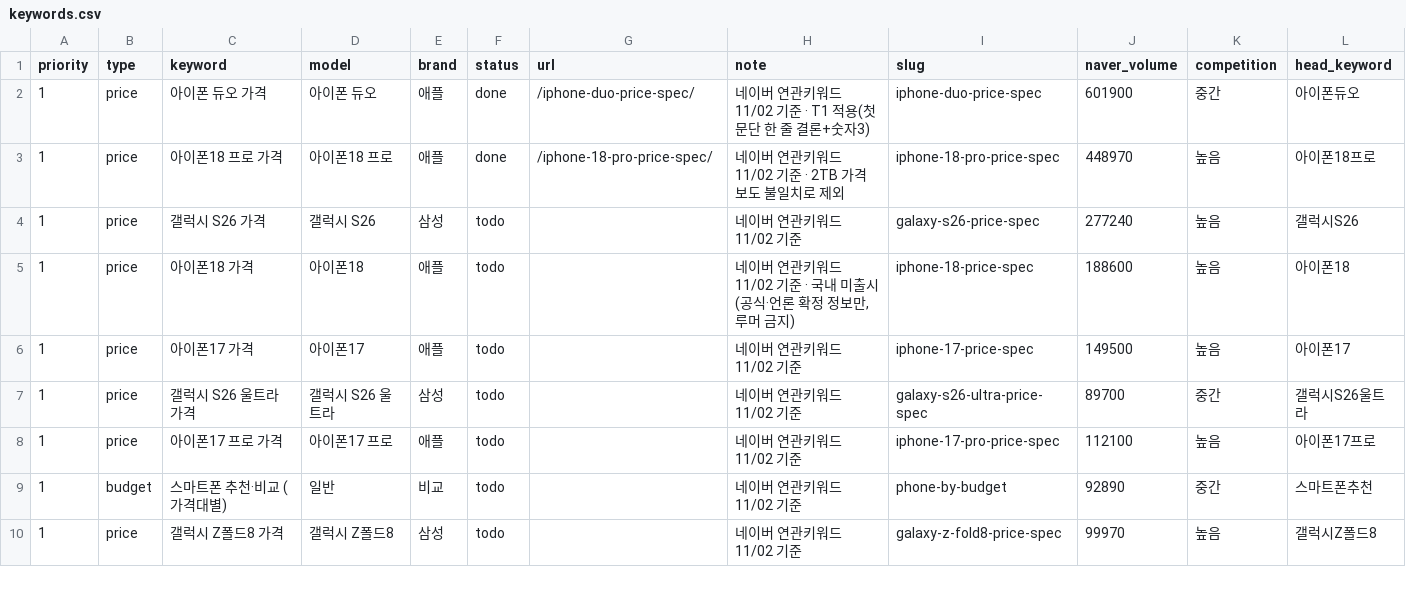
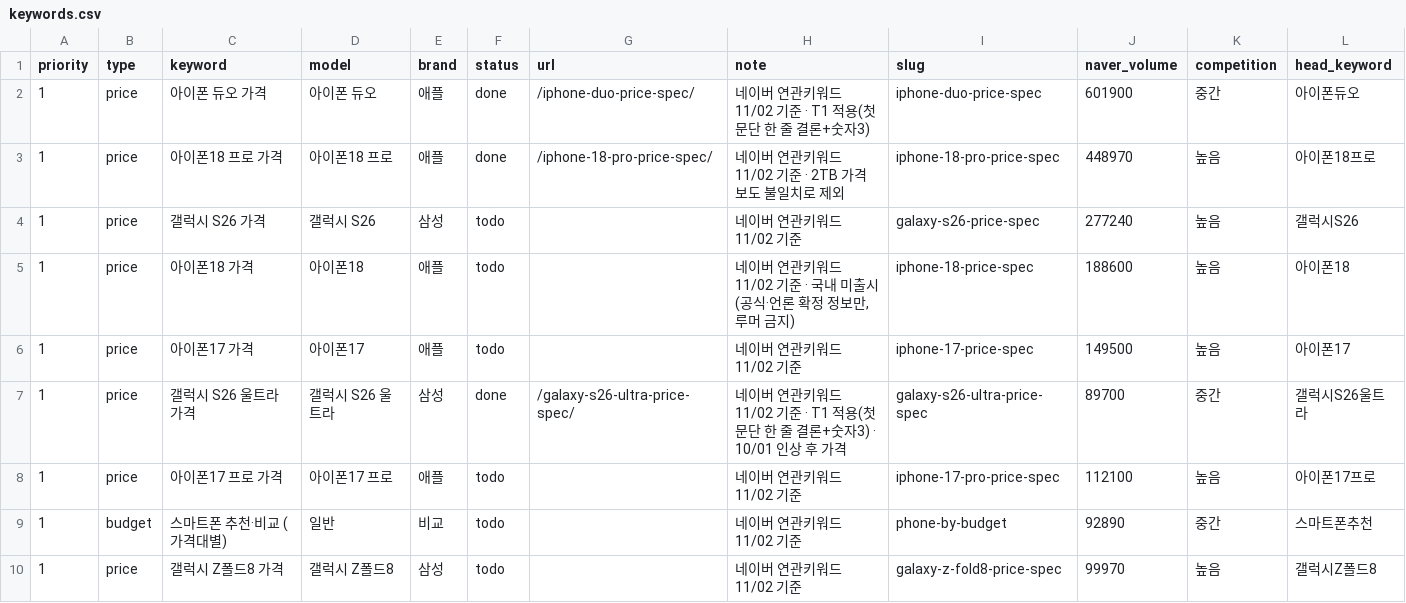
Before and after one commit to allthatphone/allthatphone.github.io, a CSV file: ops/keywords.csv, drawn as a sheet; only a part is shown.

```diff
--- a/ops/keywords.csv
+++ b/ops/keywords.csv
@@ -6,3 +6,3 @@ priority,type,keyword,model,brand,status,url,note,slug,naver_volume,competition,
 1,price,아이폰17 가격,아이폰17,애플,todo,,네이버 연관키워드 11/02 기준,iphone-17-price-spec,149500,높음,아이폰17
-1,price,갤럭시 S26 울트라 가격,갤럭시 S26 울트라,삼성,todo,,네이버 연관키워드 11/02 기준,galaxy-s26-ultra-price-spec,89700,중간,갤럭시S26울트라
+1,price,갤럭시 S26 울트라 가격,갤럭시 S26 울트라,삼성,done,/galaxy-s26-ultra-price-spec/,네이버 연관키워드 11/02 기준 · T1 적용(첫 문단 한 줄 결론+숫자3) · 10/01 인상 후 가격,galaxy-s26-ultra-price-spec,89700,중간,갤럭시S26울트라
 1,price,아이폰17 프로 가격,아이폰17 프로,애플,todo,,네이버 연관키워드 11/02 기준,iphone-17-pro-price-spec,112100,높음,아이폰17프로
```
Also changed, not shown: 2 other files.
